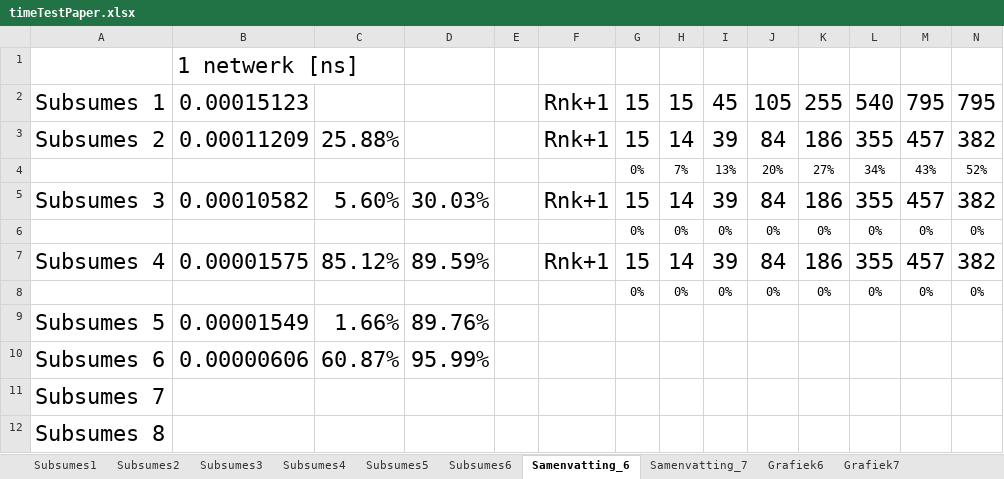
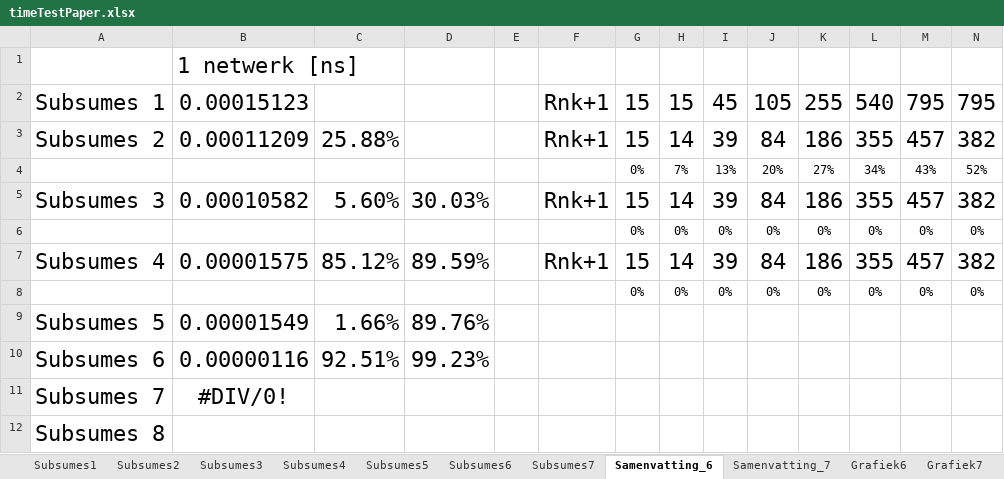
Before and after one commit to mdekempeneer/Research-Optimal-Size-Sorting-Networks, an Excel workbook: timeTestPaper.xlsx, sheet Samenvatting_6, drawn as a sheet; only a part is shown; values as stored, in another font and other column widths than the file's, no borders; removed rows and columns are numbered as before the commit, all else as after; rows hold the shown columns only; the diff names each change by its address in the sheet, - before the commit and + after, or states it on an @@ line.

Commit message:
Added Subsumes6

```diff
--- a/timeTestPaper.xlsx (sheet Samenvatting_6)
+++ b/timeTestPaper.xlsx (sheet Samenvatting_6)
+sheet tab: Subsumes7
-row 10: Subsumes 6 | 0.00000606 | 60.87% | 95.99%
+row 10: Subsumes 6 | 0.00000116 | 92.51% | 99.23%
-B11: (empty)
+B11: #DIV/0!
```
Also changed, not shown: sheet Subsumes6, sheet Samenvatting_7, charts or pictures.
